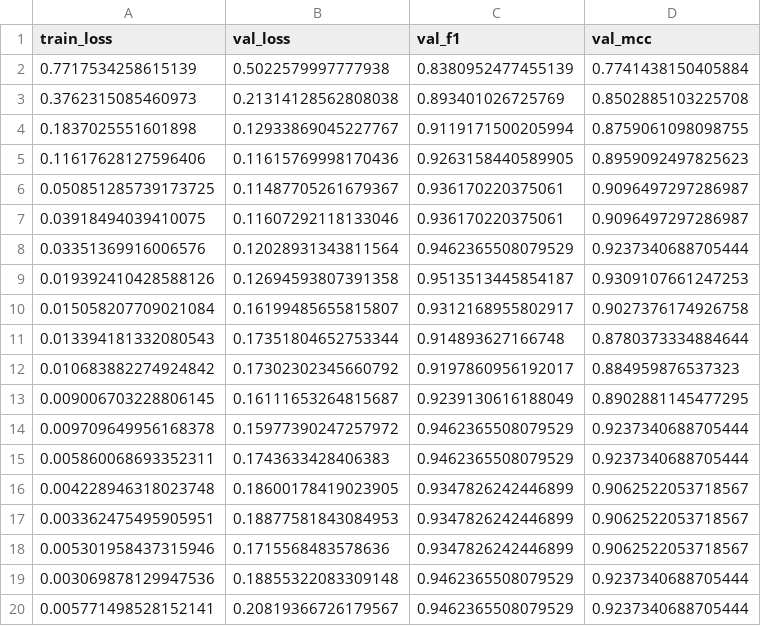
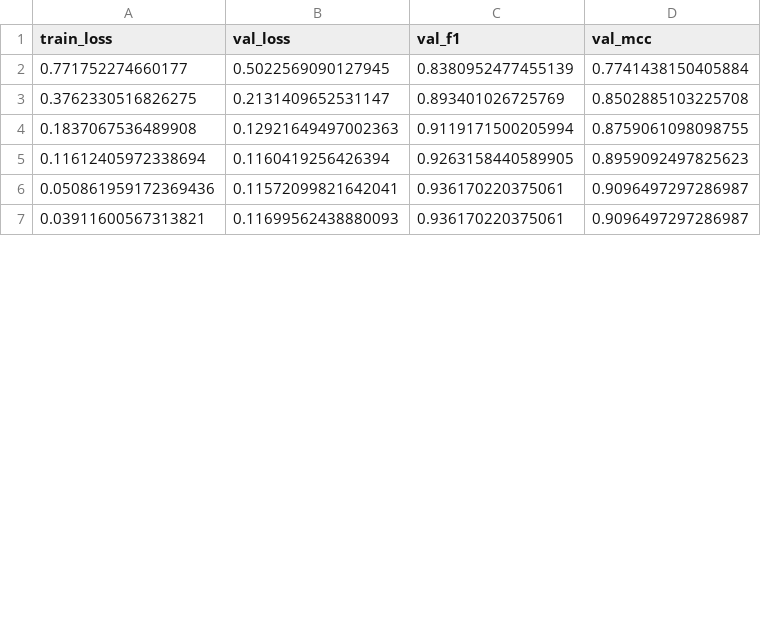
Before and after one commit to Lihini2002/ProteinFunctionPredictor, a CSV file: outputs/training_history.csv, drawn as a sheet; only a part is shown; the diff covers the shown part only.

```diff
--- a/outputs/training_history.csv
+++ b/outputs/training_history.csv
@@ -1,20 +1,7 @@
 train_loss,val_loss,val_f1,val_mcc
-0.7717534258615139,0.5022579997777938,0.8380952477455139,0.7741438150405884
-0.3762315085460973,0.21314128562808038,0.893401026725769,0.8502885103225708
-0.1837025551601898,0.12933869045227767,0.9119171500205994,0.8759061098098755
-0.11617628127596406,0.11615769998170436,0.9263158440589905,0.8959092497825623
-0.050851285739173725,0.11487705261679367,0.936170220375061,0.9096497297286987
-0.03918494039410075,0.11607292118133046,0.936170220375061,0.9096497297286987
-0.03351369916006576,0.12028931343811564,0.9462365508079529,0.9237340688705444
-0.019392410428588126,0.12694593807391358,0.9513513445854187,0.9309107661247253
-0.015058207709021084,0.16199485655815807,0.9312168955802917,0.9027376174926758
-0.013394181332080543,0.17351804652753344,0.914893627166748,0.8780373334884644
-0.010683882274924842,0.17302302345660792,0.9197860956192017,0.884959876537323
-0.009006703228806145,0.16111653264815687,0.9239130616188049,0.8902881145477295
-0.009709649956168378,0.15977390247257972,0.9462365508079529,0.9237340688705444
-0.005860068693352311,0.1743633428406383,0.9462365508079529,0.9237340688705444
-0.004228946318023748,0.18600178419023905,0.9347826242446899,0.9062522053718567
-0.003362475495905951,0.18877581843084953,0.9347826242446899,0.9062522053718567
-0.005301958437315946,0.1715568483578636,0.9347826242446899,0.9062522053718567
-0.003069878129947536,0.18855322083309148,0.9462365508079529,0.9237340688705444
-0.005771498528152141,0.20819366726179567,0.9462365508079529,0.9237340688705444
+0.771752274660177,0.5022569090127945,0.8380952477455139,0.7741438150405884
+0.3762330516826275,0.2131409652531147,0.893401026725769,0.8502885103225708
+0.1837067536489908,0.12921649497002363,0.9119171500205994,0.8759061098098755
+0.11612405972338694,0.1160419256426394,0.9263158440589905,0.8959092497825623
+0.050861959172369436,0.11572099821642041,0.936170220375061,0.9096497297286987
+0.03911600567313821,0.11699562438880093,0.936170220375061,0.9096497297286987
```
Also changed, not shown: 22 added rows and 9 removed rows elsewhere in this file, 10 other files.
